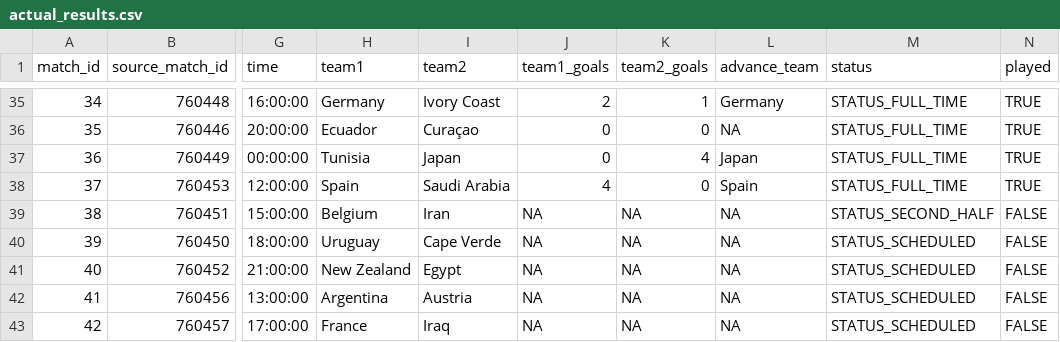
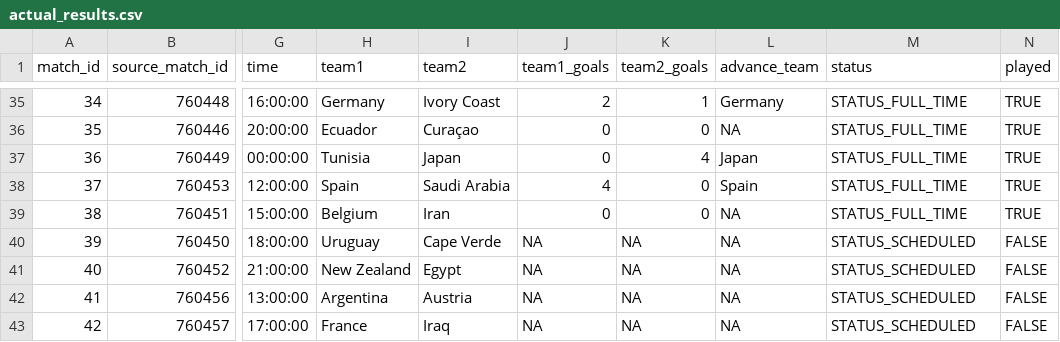
Before and after one commit to pedrosant-anna/bolao-copa-2026-x7q9p, a CSV file: data/results/actual_results.csv, drawn as a sheet; only a part is shown, gaps mark what is left out; the diff names each change by its address in the sheet, - before the commit and + after, or states it on an @@ line.

```diff
--- a/data/results/actual_results.csv
+++ b/data/results/actual_results.csv
-J39 (team1_goals): NA
+J39 (team1_goals): 0
-K39 (team2_goals): NA
+K39 (team2_goals): 0
-M39 (status): STATUS_SECOND_HALF
+M39 (status): STATUS_FULL_TIME
-N39 (played): FALSE
+N39 (played): TRUE
```
Also changed, not shown: data/scored_outputs/actual_group_standings.csv, data/scored_outputs/actual_third_place_ranking.csv, 5 other files.
